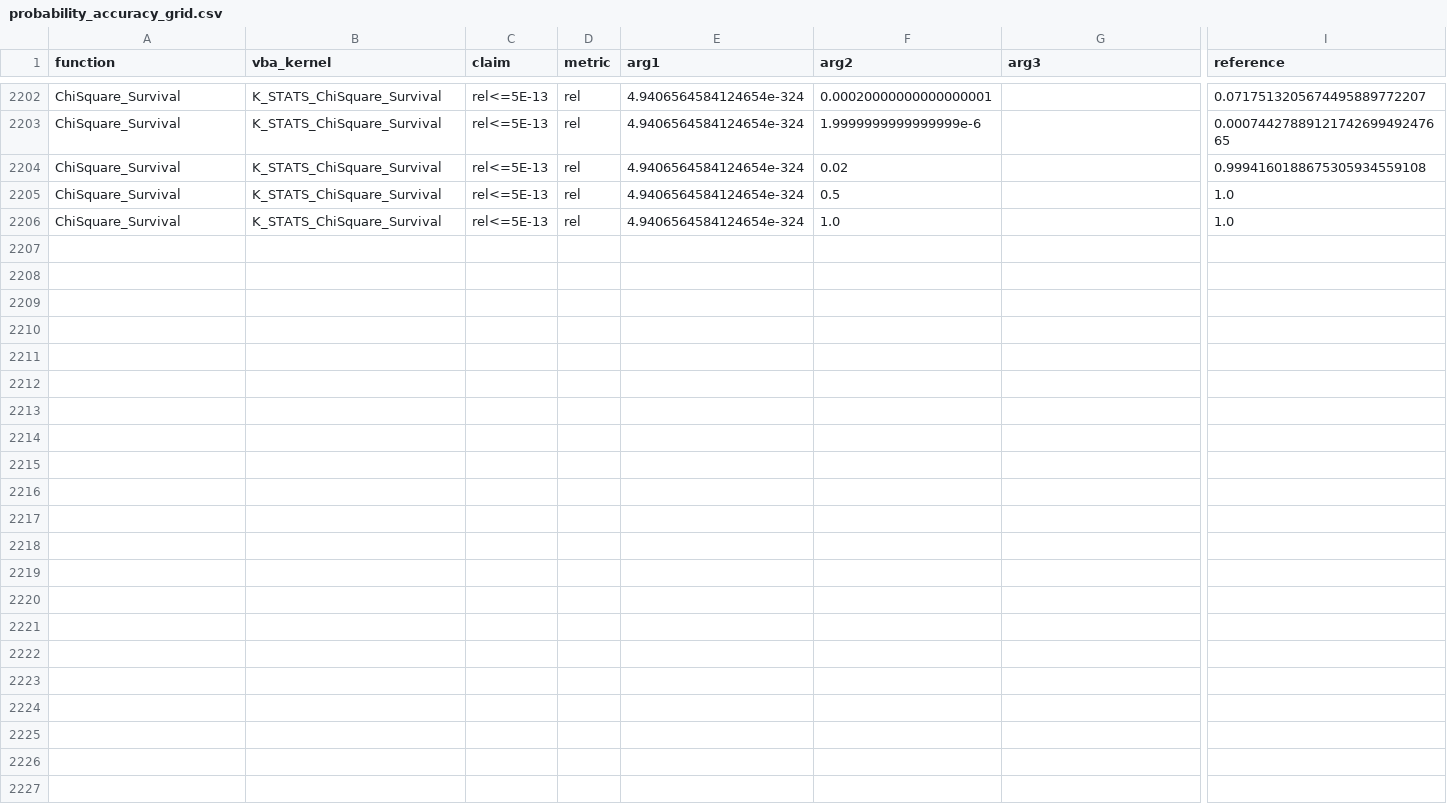
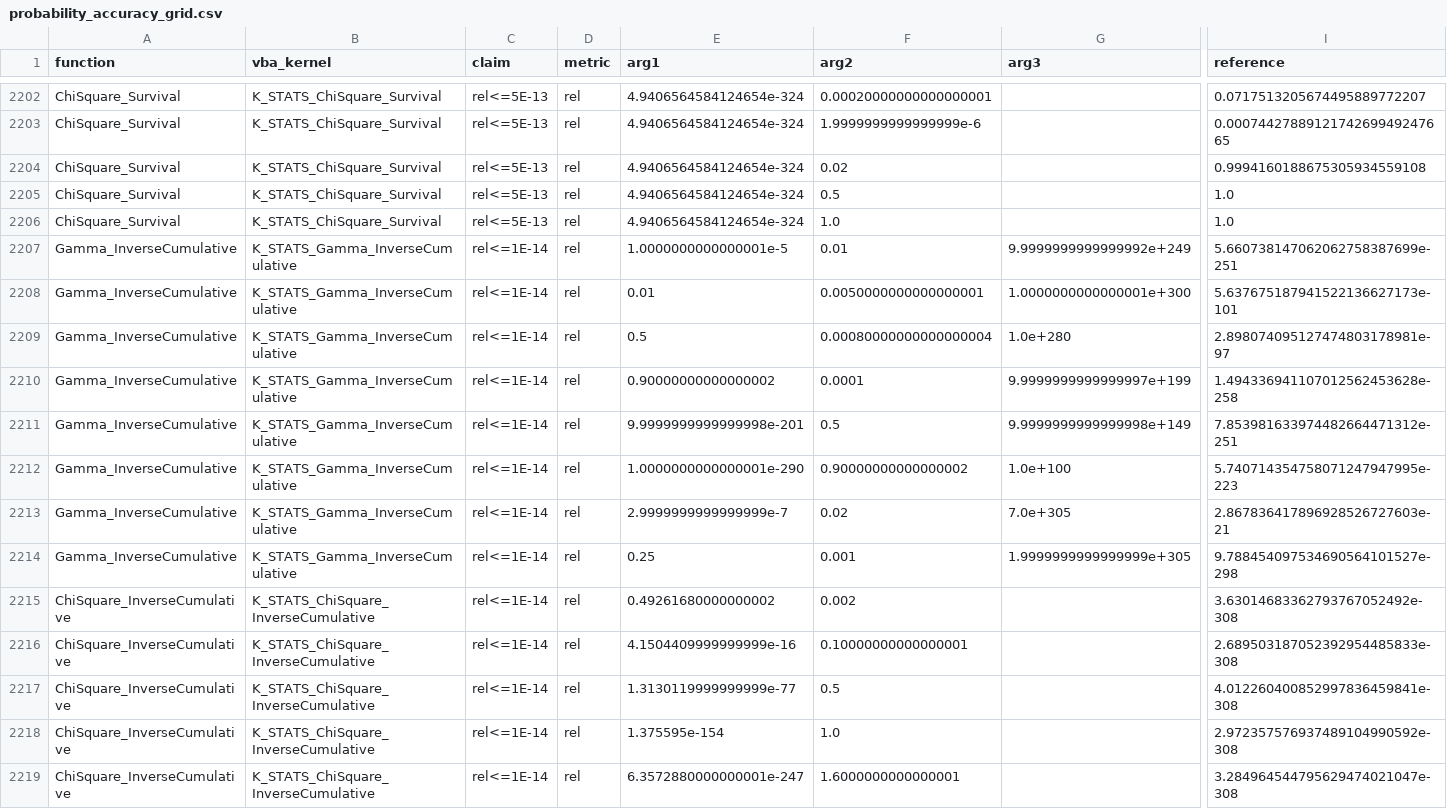
Before and after one commit to danielep71/VBA-PROBABILITY-DISTRIBUTIONS, a CSV file: benchmark/probability_accuracy_grid.csv, drawn as a sheet; only a part is shown, gaps mark what is left out; rows hold the shown columns only; the diff names each change by its address in the sheet, - before the commit and + after, or states it on an @@ line.

Commit message:
Gamma inverse at the final scale: kernel, contracts and regressions (#14)
PROB_TryGammaInvPScaled returns the Gamma quantile at its final scale. It
classifies the call by L0 = (Log(p) + LogGamma1p(A)) / A. At or below -40
the quantile is exp(L + Log(scale)), formed once, with the logarithms, the
quotient and the sum carried as pairs of Doubles; an argument outside the
pair logarithm's range is first moved by an exact 2^128. Above the crossover
the unit-scale solver answers and its result is multiplied, as before.

K_STATS_Gamma_InverseCumulative and K_STATS_ChiSquare_InverseCumulative call
it with their final factor. A final quantile below every Double is zero and
one above is #NUM!.

Registered before the export, as PREREGISTRATION.md states:
- four contracts for the regime scaled_quantile_from_underflowed_unit,
  quantile error and tail-probability residual at 1E-14 for each inverse;
- 13 main-grid rows from build_gamma_inverse_scale_rows(), appended by
  promote_grid_rows.py with the 2,205 existing rows untouched;
- a Gamma forward CDF for tail-residual scoring, which divides by the scale
  at full precision.

Test_CN_GammaInverseFinalScale adds 11 assertions: 1,933 in the regression
and 989 in the fast suite.

The 13 rows are unobserved, so the gate reports four pending contracts until
the Excel export that follows.

```diff
--- a/benchmark/probability_accuracy_grid.csv
+++ b/benchmark/probability_accuracy_grid.csv
+row 2207: Gamma_InverseCumulative | K_STATS_Gamma_InverseCumulative | rel<=1E-14 | rel | 1.0000000000000001e-5 | 0.01 | 9.9999999999999992e+249 | 5.660738147062062758387699e-251
+row 2208: Gamma_InverseCumulative | K_STATS_Gamma_InverseCumulative | rel<=1E-14 | rel | 0.01 | 0.0050000000000000001 | 1.0000000000000001e+300 | 5.637675187941522136627173e-101
+row 2209: Gamma_InverseCumulative | K_STATS_Gamma_InverseCumulative | rel<=1E-14 | rel | 0.5 | 0.00080000000000000004 | 1.0e+280 | 2.898074095127474803178981e-97
+row 2210: Gamma_InverseCumulative | K_STATS_Gamma_InverseCumulative | rel<=1E-14 | rel | 0.90000000000000002 | 0.0001 | 9.9999999999999997e+199 | 1.494336941107012562453628e-258
+row 2211: Gamma_InverseCumulative | K_STATS_Gamma_InverseCumulative | rel<=1E-14 | rel | 9.9999999999999998e-201 | 0.5 | 9.9999999999999998e+149 | 7.853981633974482664471312e-251
+row 2212: Gamma_InverseCumulative | K_STATS_Gamma_InverseCumulative | rel<=1E-14 | rel | 1.0000000000000001e-290 | 0.90000000000000002 | 1.0e+100 | 5.740714354758071247947995e-223
+row 2213: Gamma_InverseCumulative | K_STATS_Gamma_InverseCumulative | rel<=1E-14 | rel | 2.9999999999999999e-7 | 0.02 | 7.0e+305 | 2.867836417896928526727603e-21
+row 2214: Gamma_InverseCumulative | K_STATS_Gamma_InverseCumulative | rel<=1E-14 | rel | 0.25 | 0.001 | 1.9999999999999999e+305 | 9.788454097534690564101527e-298
+row 2215: ChiSquare_InverseCumulative | K_STATS_ChiSquare_InverseCumulative | rel<=1E-14 | rel | 0.49261680000000002 | 0.002 |  | 3.63014683362793767052492e-308
+row 2216: ChiSquare_InverseCumulative | K_STATS_ChiSquare_InverseCumulative | rel<=1E-14 | rel | 4.1504409999999999e-16 | 0.10000000000000001 |  | 2.689503187052392954485833e-308
+row 2217: ChiSquare_InverseCumulative | K_STATS_ChiSquare_InverseCumulative | rel<=1E-14 | rel | 1.3130119999999999e-77 | 0.5 |  | 4.012260400852997836459841e-308
+row 2218: ChiSquare_InverseCumulative | K_STATS_ChiSquare_InverseCumulative | rel<=1E-14 | rel | 1.375595e-154 | 1.0 |  | 2.972357576937489104990592e-308
+row 2219: ChiSquare_InverseCumulative | K_STATS_ChiSquare_InverseCumulative | rel<=1E-14 | rel | 6.3572880000000001e-247 | 1.6000000000000001 |  | 3.284964544795629474021047e-308
```
Also changed, not shown: benchmark/accuracy_contracts.csv, benchmark/accuracy_guarantees.csv, 17 other files.
